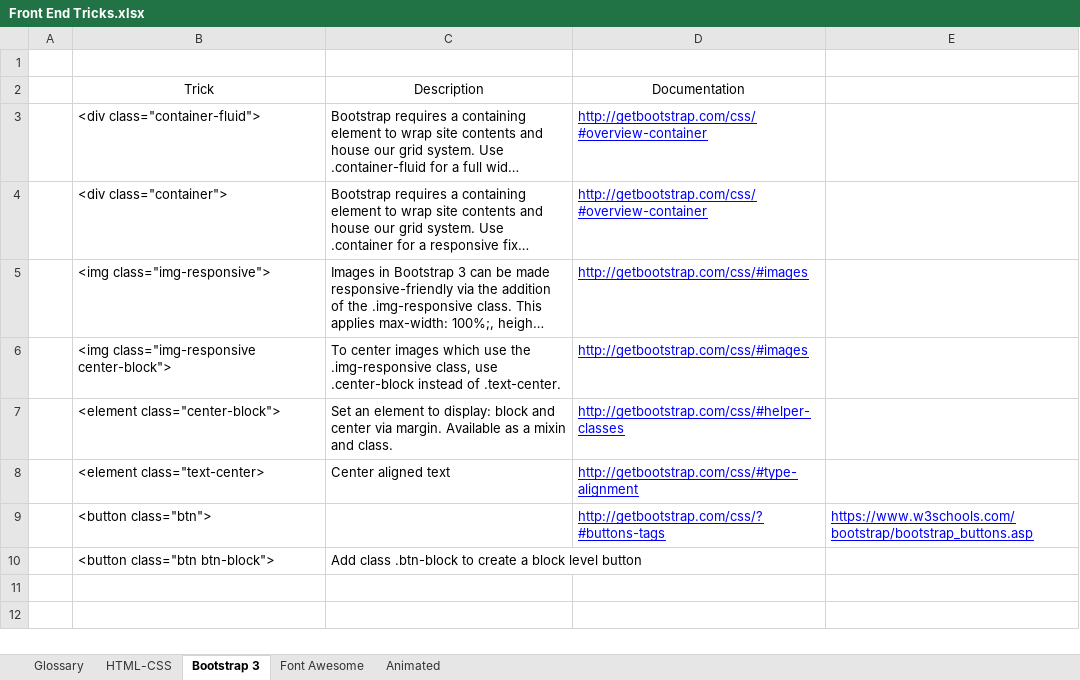
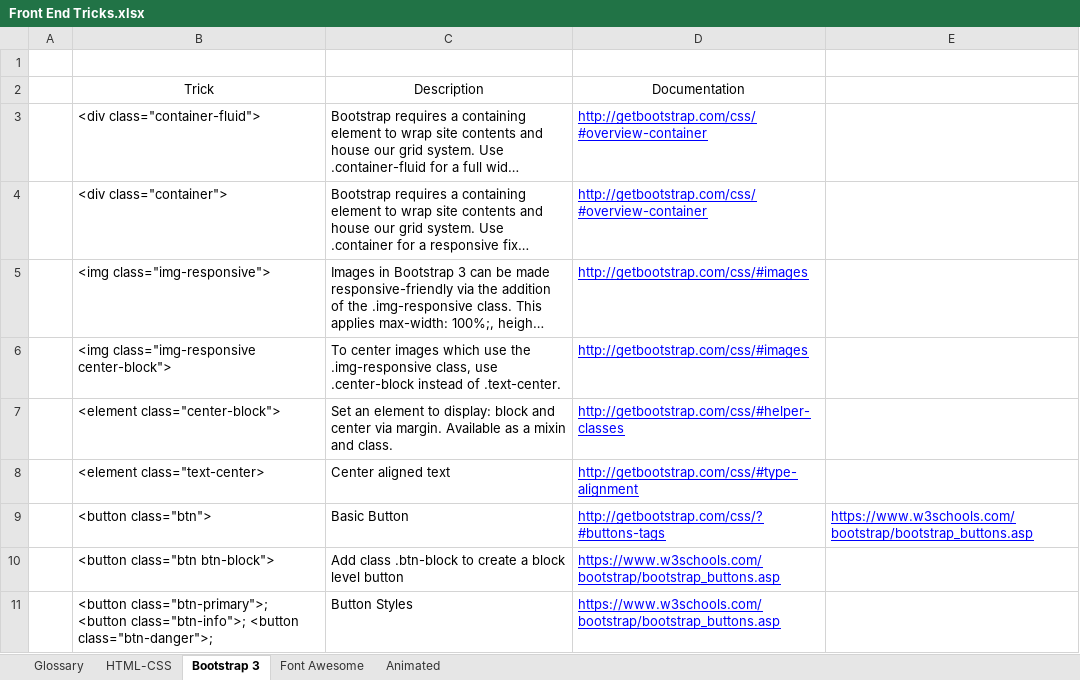
Before and after one commit to pedrohenriquedias/free-code-camp, an Excel workbook: Front End Tricks/Front End Tricks.xlsx, sheet Bootstrap 3, drawn as a sheet; long unchanged cells end in …; values as stored, in another font and other column widths than the file's, no borders; the diff names each change by its address in the sheet, - before the commit and + after, or states it on an @@ line.

Commit message:
Add Tricks from Bootstrap Lessons 06 to 08

```diff
--- a/Front End Tricks/Front End Tricks.xlsx (sheet Bootstrap 3)
+++ b/Front End Tricks/Front End Tricks.xlsx (sheet Bootstrap 3)
-C9: (empty)
+C9: Basic Button
-D10: (empty)
+D10: https://www.w3schools.com/bootstrap/bootstrap_buttons.asp
+row 11:  | <button class="btn-primary">; <button class="btn-info">; <button class="btn-danger">; | Button Styles | https://www.w3schools.com/bootstrap/bootstrap_buttons.asp
```
